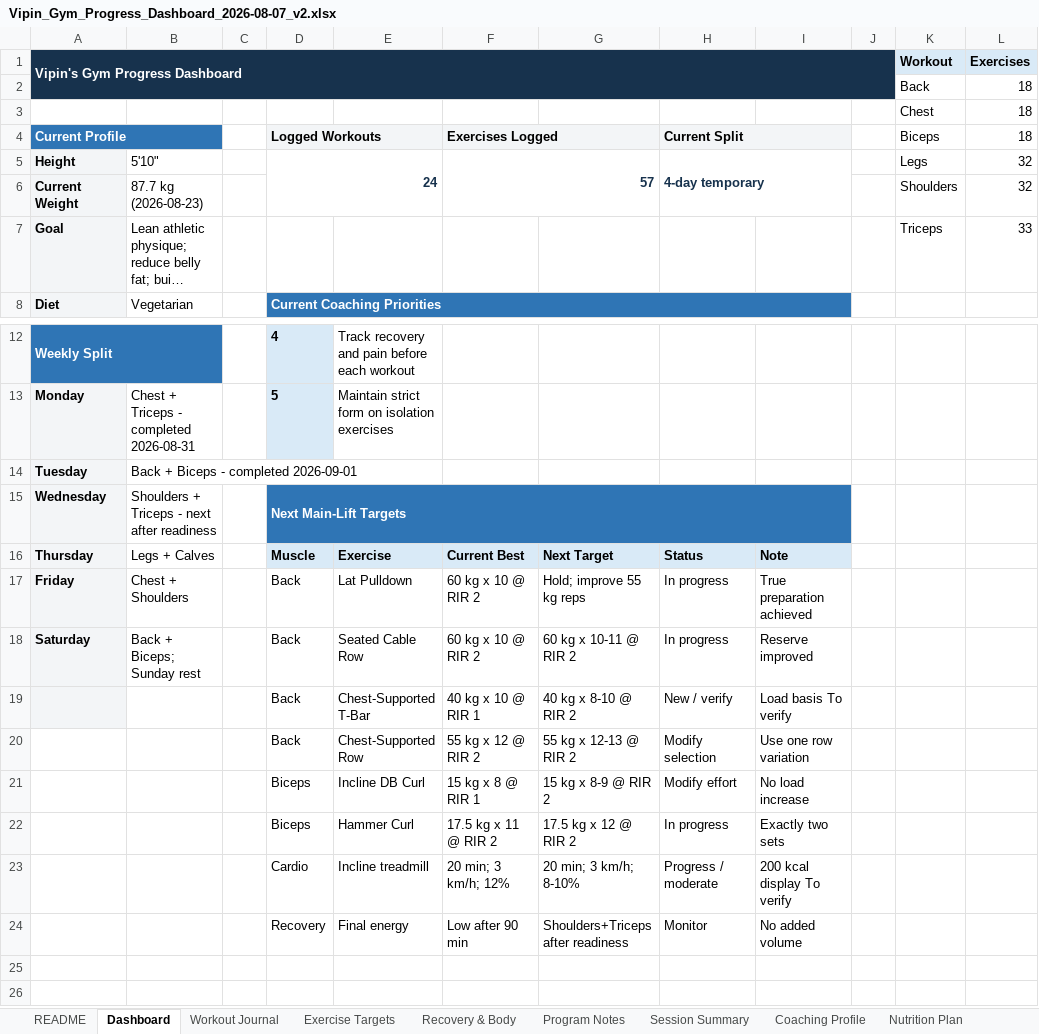
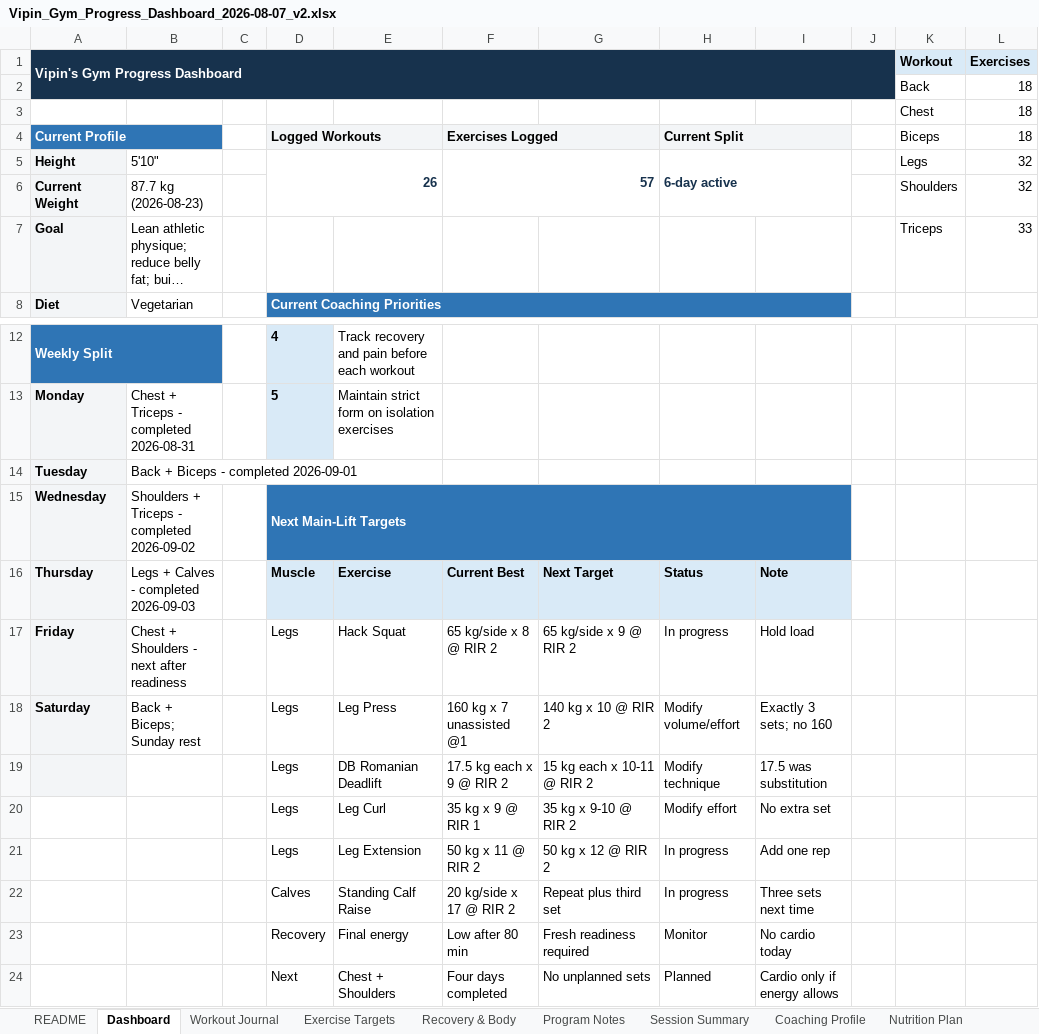
Before and after one commit to vippinn-ai/vipin-gym-dashboard, an Excel workbook: Vipin_Gym_Progress_Dashboard_2026-08-07_v2.xlsx, sheet Dashboard, drawn as a sheet; only a part is shown, gaps mark what is left out; long unchanged cells end in …; values as stored, in another font and other column widths than the file's, no borders; charts and pictures and conditional formats not drawn; removed rows and columns are numbered as before the commit, all else as after; the diff names each change by its address in the sheet, - before the commit and + after, or states it on an @@ line.

Commit message:
Log September 2 and 3 workouts

```diff
--- a/Vipin_Gym_Progress_Dashboard_2026-08-07_v2.xlsx (sheet Dashboard)
+++ b/Vipin_Gym_Progress_Dashboard_2026-08-07_v2.xlsx (sheet Dashboard)
-D5 (Logged Workouts): 24
+D5 (Logged Workouts): 26
-H5 (Current Split): 4-day temporary
+H5 (Current Split): 6-day active
-B15: Shoulders + Triceps - next after readiness
+B15: Shoulders + Triceps - completed 2026-09-02
-B16: Legs + Calves
+B16: Legs + Calves - completed 2026-09-03
-B17: Chest + Shoulders
+B17: Chest + Shoulders - next after readiness
-D17:D18 (Logged Workouts): Back
+D17:D18 (Logged Workouts): Legs
-E17: Lat Pulldown
+E17: Hack Squat
-F17 (Exercises Logged): 60 kg x 10 @ RIR 2
+F17 (Exercises Logged): 65 kg/side x 8 @ RIR 2
-G17: Hold; improve 55 kg reps
+G17: 65 kg/side x 9 @ RIR 2
-I17: True preparation achieved
+I17: Hold load
-E18: Seated Cable Row
+E18: Leg Press
-F18 (Exercises Logged): 60 kg x 10 @ RIR 2
+F18 (Exercises Logged): 160 kg x 7 unassisted @1
-G18: 60 kg x 10-11 @ RIR 2
+G18: 140 kg x 10 @ RIR 2
-H18 (Current Split): In progress
+H18 (Current Split): Modify volume/effort
-I18: Reserve improved
+I18: Exactly 3 sets; no 160
-row 19:  |  |  | Back | Chest-Supported T-Bar | 40 kg x 10 @ RIR 1 | 40 kg x 8-10 @ RIR 2 | New / verify | Load basis To verify
-row 20:  |  |  | Back | Chest-Supported Row | 55 kg x 12 @ RIR 2 | 55 kg x 12-13 @ RIR 2 | Modify selection | Use one row variation
-row 21:  |  |  | Biceps | Incline DB Curl | 15 kg x 8 @ RIR 1 | 15 kg x 8-9 @ RIR 2 | Modify effort | No load increase
-row 22:  |  |  | Biceps | Hammer Curl | 17.5 kg x 11 @ RIR 2 | 17.5 kg x 12 @ RIR 2 | In progress | Exactly two sets
-row 23:  |  |  | Cardio | Incline treadmill | 20 min; 3 km/h; 12% | 20 min; 3 km/h; 8-10% | Progress / moderate | 200 kcal display To verify
+row 19:  |  |  | Legs | DB Romanian Deadlift | 17.5 kg each x 9 @ RIR 2 | 15 kg each x 10-11 @ RIR 2 | Modify technique | 17.5 was substitution
+row 20:  |  |  | Legs | Leg Curl | 35 kg x 9 @ RIR 1 | 35 kg x 9-10 @ RIR 2 | Modify effort | No extra set
+row 21:  |  |  | Legs | Leg Extension | 50 kg x 11 @ RIR 2 | 50 kg x 12 @ RIR 2 | In progress | Add one rep
+row 22:  |  |  | Calves | Standing Calf Raise | 20 kg/side x 17 @ RIR 2 | Repeat plus third set | In progress | Three sets next time
-F23 (Exercises Logged): Low after 90 min
+F23 (Exercises Logged): Low after 80 min
-G23: Shoulders+Triceps after readiness
+G23: Fresh readiness required
-I23: No added volume
+I23: No cardio today
+row 24:  |  |  | Next | Chest + Shoulders | Four days completed | No unplanned sets | Planned | Cardio only if energy allows
```
Also changed, not shown: sheet Workout Journal, sheet Exercise Targets, sheet Program Notes, sheet Session Summary, sheet Recovery & Body, sheet Coaching Profile, charts or pictures, gym-dashboard/public/sources/Vipin_Gym_Progress_Dashboard_2026-08-07_v2.xlsx, 4 other files.
